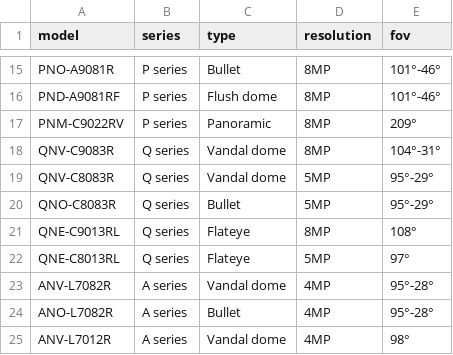
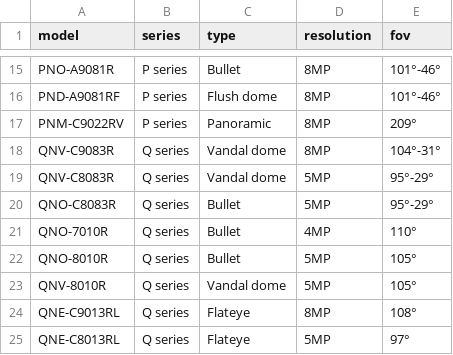
Before and after one commit to cavecomputing/camdesign, a CSV file: catalog/cameras/Hanwha.csv, drawn as a sheet; only a part is shown, gaps mark what is left out; the shorter side is filled out with more unchanged rows.

Commit message:
Add requested Hanwha camera models

```diff
--- a/catalog/cameras/Hanwha.csv
+++ b/catalog/cameras/Hanwha.csv
@@ -20,2 +20,5 @@ QNV-C8083R,Q series,Vandal dome,5MP,95°-29°
 QNO-C8083R,Q series,Bullet,5MP,95°-29°
+QNO-7010R,Q series,Bullet,4MP,110°
+QNO-8010R,Q series,Bullet,5MP,105°
+QNV-8010R,Q series,Vandal dome,5MP,105°
 QNE-C9013RL,Q series,Flateye,8MP,108°
```
